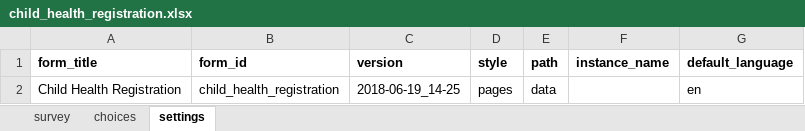
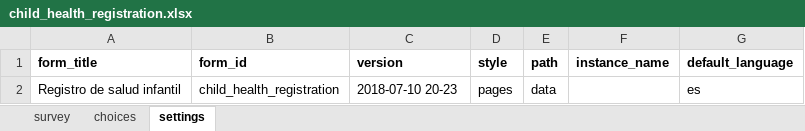
Before and after one commit to javandres/medic-conf-cz6, an Excel workbook: forms/app/child_health_registration.xlsx, sheet settings, drawn as a sheet; values as stored, in another font and other column widths than the file's, no borders; charts and pictures not drawn; the diff names each change by its address in the sheet, - before the commit and + after, or states it on an @@ line.

```diff
--- a/forms/app/child_health_registration.xlsx (sheet settings)
+++ b/forms/app/child_health_registration.xlsx (sheet settings)
-A2 (form_title): Child Health Registration
+A2 (form_title): Registro de salud infantil
-C2 (version): 2018-06-19_14-25
+C2 (version): 2018-07-10 20-23
-G2 (default_language): en
+G2 (default_language): es
```
Also changed, not shown: sheet survey, sheet choices, charts or pictures, forms/app/delivery.xlsx, forms/app/immunization_visit.xlsx, 3 other files.
